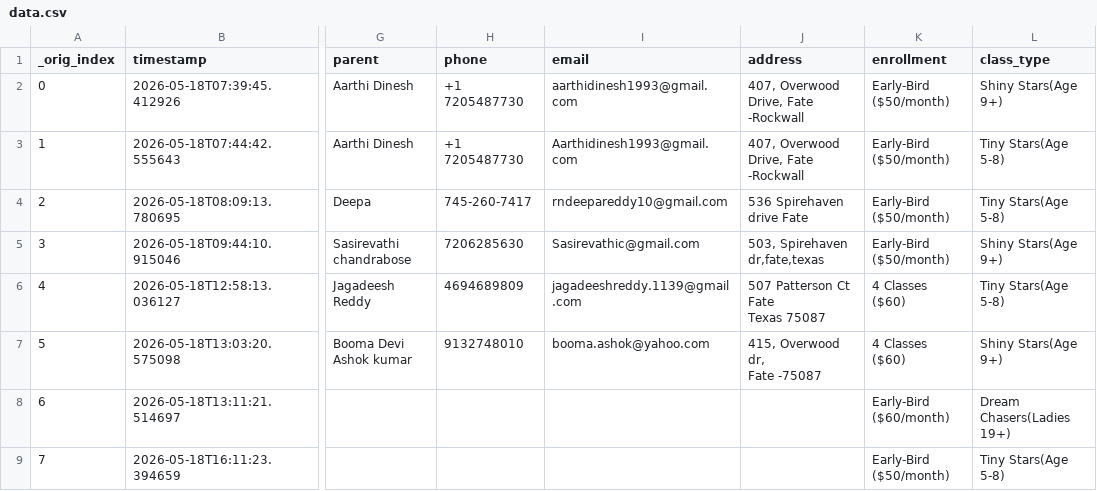
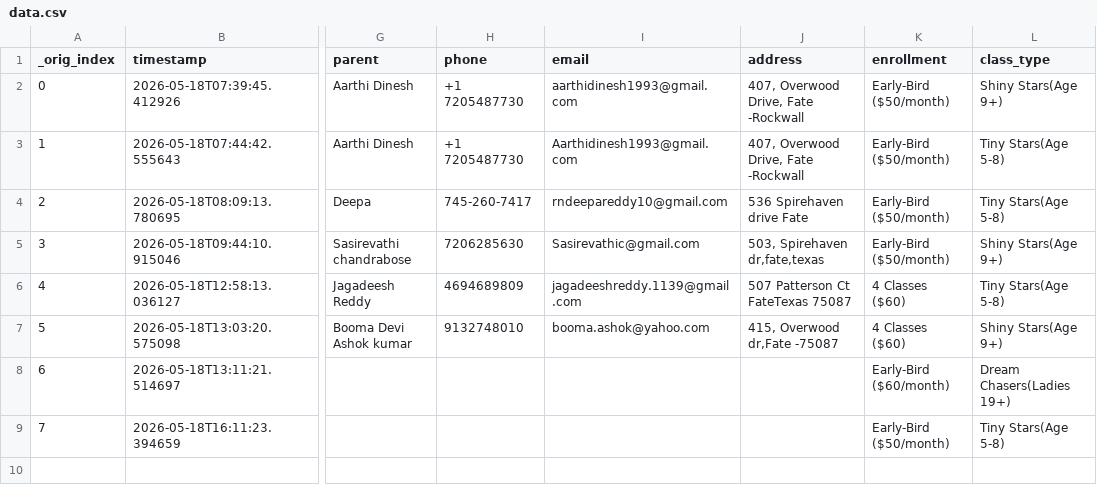
Before and after one commit to rekharaomahendran-hash/AARA_ADS, a CSV file: data/data.csv, drawn as a sheet; only a part is shown, gaps mark what is left out; ↵ is a line break in a cell; the diff names each change by its address in the sheet, - before the commit and + after, or states it on an @@ line.

Commit message:
Update data.csv

```diff
--- a/data/data.csv
+++ b/data/data.csv
-J6 (address): 507 Patterson Ct ↵ Fate ↵ Texas 75087
+J6 (address): 507 Patterson Ct FateTexas 75087
-J7 (address): 415, Overwood dr, ↵ Fate -75087
+J7 (address): 415, Overwood dr,Fate -75087
```
